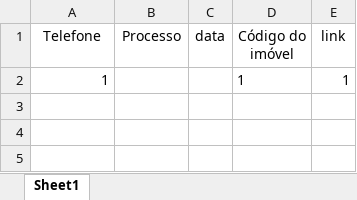
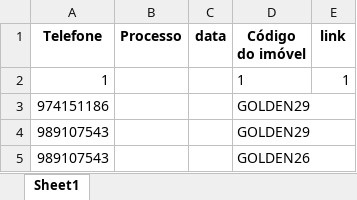
Before and after one commit to NeverDh/projetoesagua-main, an Excel workbook: contatos_checados.xlsx, sheet Sheet1, drawn as a sheet; values as stored, in another font and other column widths than the file's, no borders; the diff names each change by its address in the sheet, - before the commit and + after, or states it on an @@ line.

```diff
--- a/contatos_checados.xlsx (sheet Sheet1)
+++ b/contatos_checados.xlsx (sheet Sheet1)
-A1:E1 bold: off
+A1:E1 bold: on
+row 3: 974151186 |  |  | GOLDEN29
+row 4: 989107543 |  |  | GOLDEN29
+row 5: 989107543 |  |  | GOLDEN26
```
Also changed, not shown: contatos.xlsx, 5 other files.
